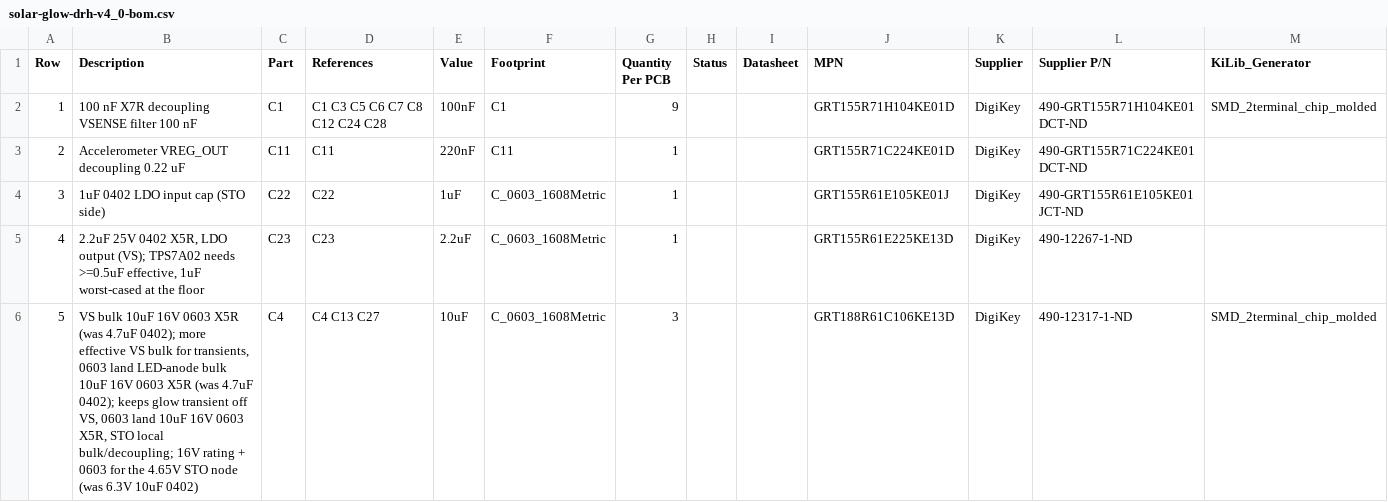
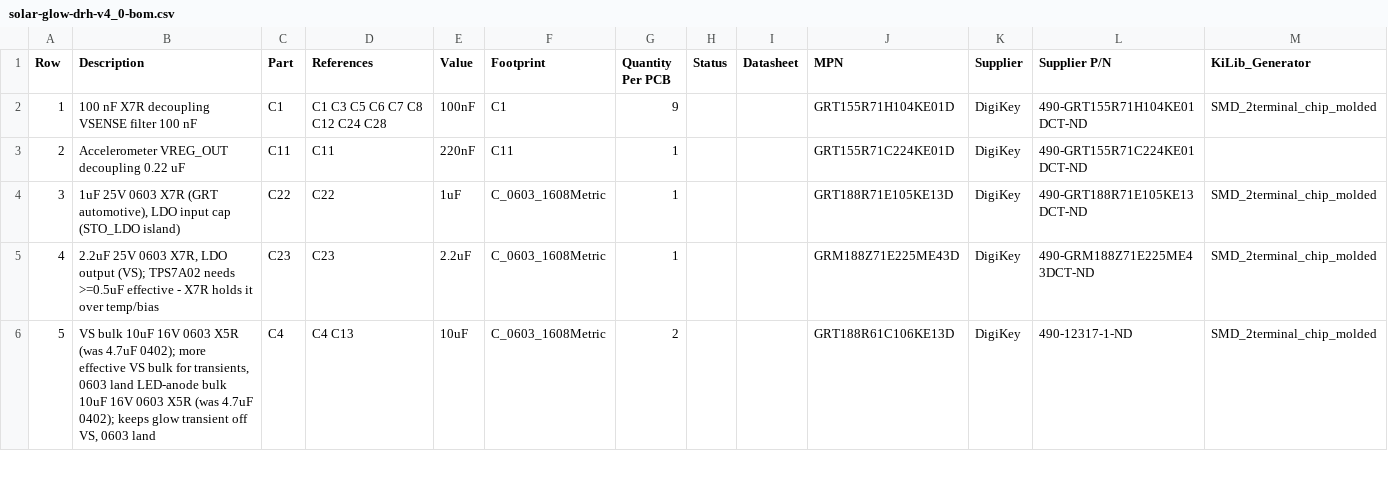
Before and after one commit to devinhorowitz/solar-business-card, a CSV file: Generated/fabdocs/solar-glow-drh-v4_0-bom.csv, drawn as a sheet; only a part is shown; the diff covers the shown part only; the diff names each change by its address in the sheet, - before the commit and + after, or states it on an @@ line.

```diff
--- a/Generated/fabdocs/solar-glow-drh-v4_0-bom.csv
+++ b/Generated/fabdocs/solar-glow-drh-v4_0-bom.csv
-B4 (Description): 1uF 0402 LDO input cap (STO side)
+B4 (Description): 1uF 25V 0603 X7R (GRT automotive), LDO input cap (STO_LDO island)
-J4 (MPN): GRT155R61E105KE01J
+J4 (MPN): GRT188R71E105KE13D
-L4 (Supplier P/N): 490-GRT155R61E105KE01JCT-ND
+L4 (Supplier P/N): 490-GRT188R71E105KE13DCT-ND
-M4:M5 (KiLib_Generator): (empty)
+M4:M5 (KiLib_Generator): SMD_2terminal_chip_molded
-B5 (Description): 2.2uF 25V 0402 X5R, LDO output (VS); TPS7A02 needs >=0.5uF effective, 1uF worst-cased at the floor
+B5 (Description): 2.2uF 25V 0603 X7R, LDO output (VS); TPS7A02 needs >=0.5uF effective - X7R holds it over temp/bias
-J5 (MPN): GRT155R61E225KE13D
+J5 (MPN): GRM188Z71E225ME43D
-L5 (Supplier P/N): 490-12267-1-ND
+L5 (Supplier P/N): 490-GRM188Z71E225ME43DCT-ND
-B6 (Description): …0603 land 10uF 16V 0603 X5R, STO local bulk/decoupling; 16V rating + 0603 for the 4.65V STO node (was 6.3V 10uF 0402)
+B6 (Description): …0603 land
-D6 (References): C4 C13 C27
+D6 (References): C4 C13
-G6 (Quantity Per PCB): 3
+G6 (Quantity Per PCB): 2
```
Also changed, not shown: 1 added row, 2 removed rows, 6 edited cells and row numbers in column A elsewhere in this file, Generated/fabdocs/solar-glow-drh-v4_0-bottom_pos.csv, 15 other files.
